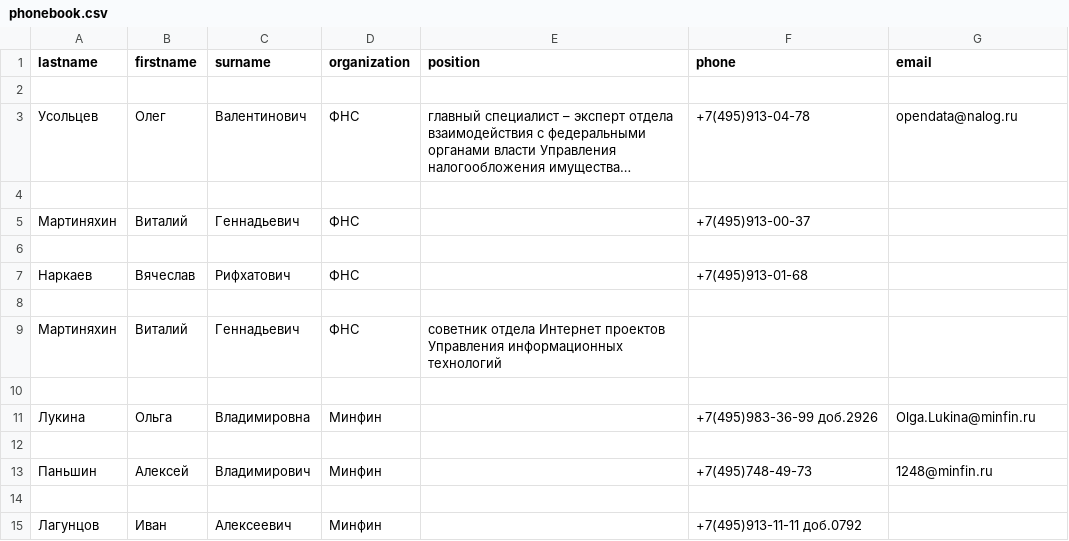
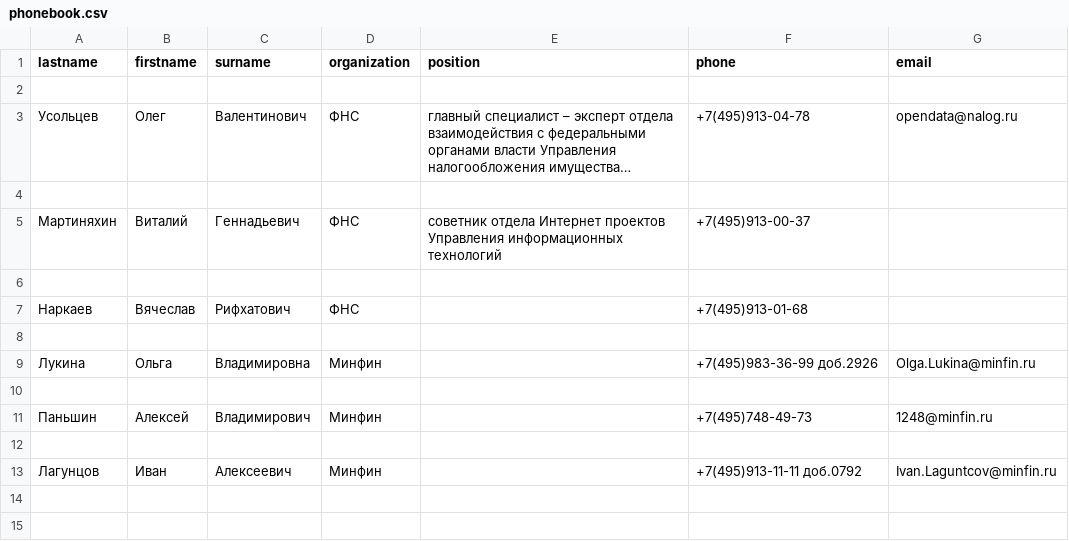
Before and after one commit to fes323/Regexp, a CSV file: phonebook.csv, drawn as a sheet; long unchanged cells end in ….

```diff
--- a/phonebook.csv
+++ b/phonebook.csv
@@ -4,7 +4,5 @@ lastname,firstname,surname,organization,position,phone,email
 
-Мартиняхин,Виталий,Геннадьевич,ФНС,,+7(495)913-00-37 ,
+Мартиняхин,Виталий,Геннадьевич,ФНС,cоветник отдела Интернет проектов Управления информационных технологий,+7(495)913-00-37 ,
 
 Наркаев,Вячеслав,Рифхатович,ФНС,,+7(495)913-01-68 ,
-
-Мартиняхин,Виталий,Геннадьевич,ФНС,cоветник отдела Интернет проектов Управления информационных технологий,,
 
@@ -14,2 +12,2 @@ lastname,firstname,surname,organization,position,phone,email
 
-Лагунцов,Иван,Алексеевич,Минфин,,+7(495)913-11-11 доб.0792,
+Лагунцов,Иван,Алексеевич,Минфин,,+7(495)913-11-11 доб.0792,Ivan.Laguntcov@minfin.ru
```
Also changed, not shown: 1 other file.
